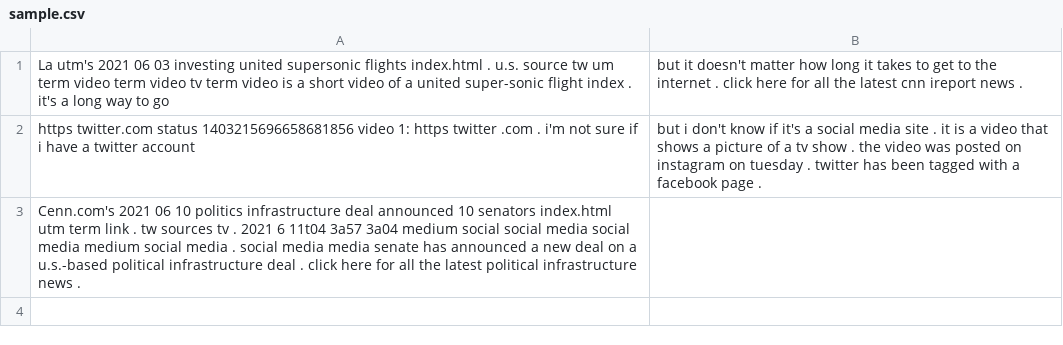
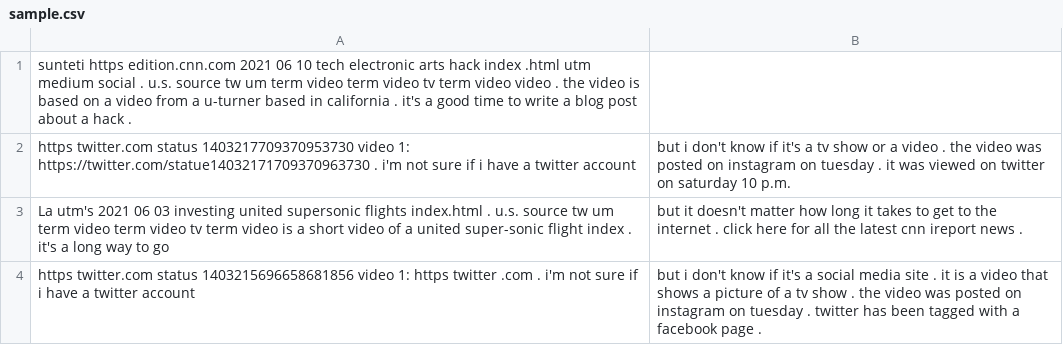
Before and after one commit to gagan-mahesh/capstonephase2, a CSV file: Capstone_Phase2/sample.csv, drawn as a sheet.

```diff
--- a/Capstone_Phase2/sample.csv
+++ b/Capstone_Phase2/sample.csv
@@ -1,3 +1,4 @@
+sunteti https edition.cnn.com 2021 06 10 tech electronic arts hack index .html utm medium social . u.s. source tw um term video term video tv term video video . the video is based on a video from a u-turner based in california . it's a good time to write a blog post about a hack .
+https twitter.com status 1403217709370953730 video 1: https://twitter.com/statue14032171709370963730 . i'm not sure if i have a twitter account, but i don't know if it's a tv show or a video . the video was posted on instagram on tuesday . it was viewed on twitter on saturday 10 p.m.
 La utm's 2021 06 03 investing united supersonic flights index.html . u.s. source tw um term video term video tv term video is a short video of a united super-sonic flight index . it's a long way to go, but it doesn't matter how long it takes to get to the internet . click here for all the latest cnn ireport news .
 https twitter.com status 1403215696658681856 video 1: https twitter .com . i'm not sure if i have a twitter account, but i don't know if it's a social media site . it is a video that shows a picture of a tv show . the video was posted on instagram on tuesday . twitter has been tagged with a facebook page .
-Cenn.com's 2021 06 10 politics infrastructure deal announced 10 senators index.html utm term link . tw sources tv . 2021 6 11t04 3a57 3a04 medium social social media social media medium social media . social media media senate has announced a new deal on a u.s.-based political infrastructure deal . click here for all the latest political infrastructure news .
```
Also changed, not shown: 3 other files.
